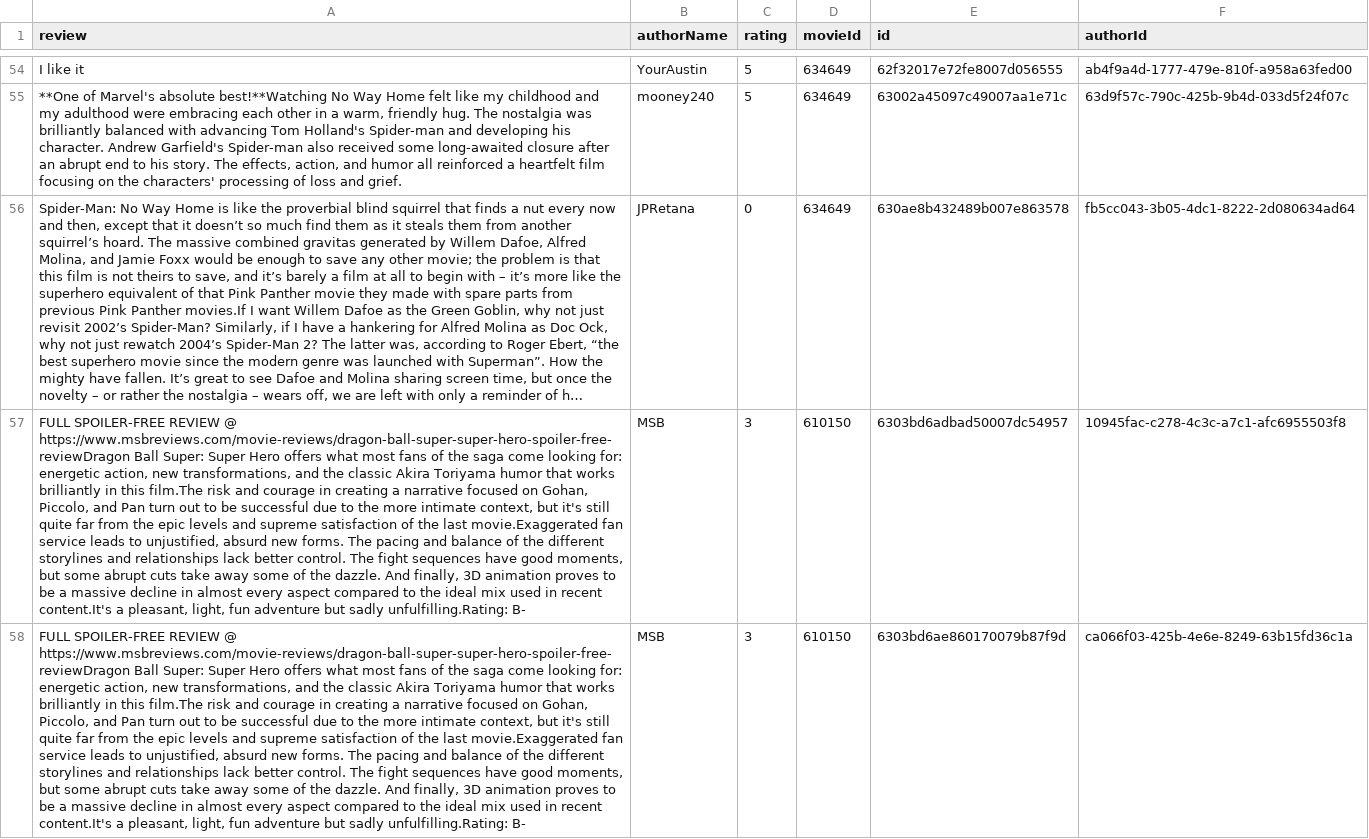
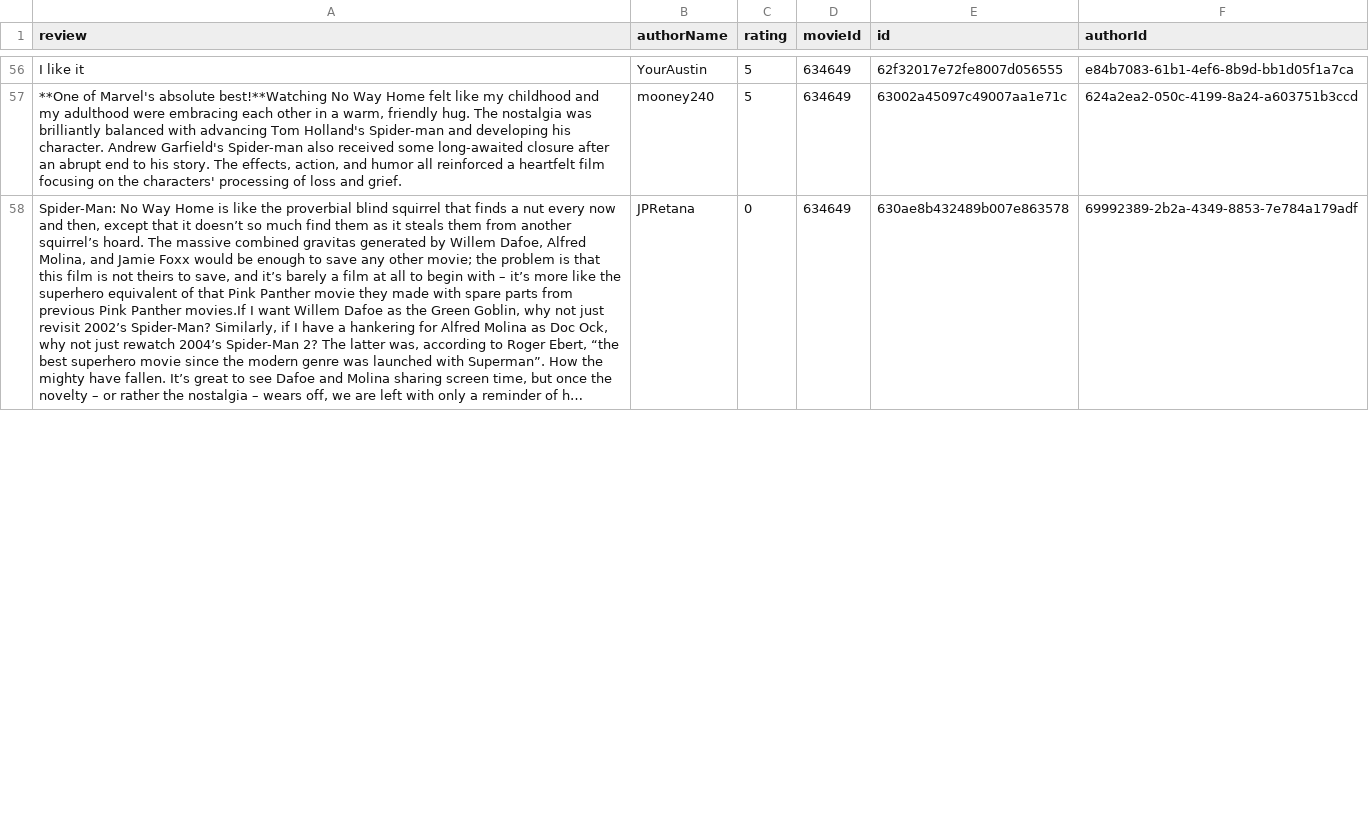
Before and after one commit to Ry3nG/MOBLIMA, a CSV file: data/reviews.csv, drawn as a sheet; only a part is shown, gaps mark what is left out; long unchanged cells end in …; removed rows and columns are numbered as before the commit, all else as after; the diff covers the shown part only; the diff names each change by its address in the sheet, - before the commit and + after, or states it on an @@ line.

```diff
--- a/data/reviews.csv
+++ b/data/reviews.csv
-F56 (authorId): ab4f9a4d-1777-479e-810f-a958a63fed00
+F56 (authorId): e84b7083-61b1-4ef6-8b9d-bb1d05f1a7ca
-F57 (authorId): 63d9f57c-790c-425b-9b4d-033d5f24f07c
+F57 (authorId): 624a2ea2-050c-4199-8a24-a603751b3ccd
-F58 (authorId): fb5cc043-3b05-4dc1-8222-2d080634ad64
+F58 (authorId): 69992389-2b2a-4349-8853-7e784a179adf
-row 57: FULL SPOILER-FREE REVIEW @ https://www.msbreviews.com/movie-reviews/dragon-ball-super-super-hero-spoiler-free-reviewDragon Ball Super: Super Hero offers what most fans of the saga come looking for: energetic action, new transformations, and the classic Akira Toriyama humor that works brilliantly in this film.The risk and courage in creating a narrative focused on Gohan, Piccolo, and Pan turn out to be successful due to the more intimate context, but it's still quite far from the epic levels and supreme satisfaction of the last movie.Exaggerated fan service leads to unjustified, absurd new forms. The pacing and balance of the different storylines and relationships lack better control. The fight sequences have good moments, but some abrupt cuts take away some of the dazzle. And finally, 3D animation proves to be a massive decline in almost every aspect compared to the ideal mix used in recent content.It's a pleasant, light, fun adventure but sadly unfulfilling.Rating: B- | MSB | 3 | 610150 | 6303bd6adbad50007dc54957 | 10945fac-c278-4c3c-a7c1-afc6955503f8
-row 58: FULL SPOILER-FREE REVIEW @ https://www.msbreviews.com/movie-reviews/dragon-ball-super-super-hero-spoiler-free-reviewDragon Ball Super: Super Hero offers what most fans of the saga come looking for: energetic action, new transformations, and the classic Akira Toriyama humor that works brilliantly in this film.The risk and courage in creating a narrative focused on Gohan, Piccolo, and Pan turn out to be successful due to the more intimate context, but it's still quite far from the epic levels and supreme satisfaction of the last movie.Exaggerated fan service leads to unjustified, absurd new forms. The pacing and balance of the different storylines and relationships lack better control. The fight sequences have good moments, but some abrupt cuts take away some of the dazzle. And finally, 3D animation proves to be a massive decline in almost every aspect compared to the ideal mix used in recent content.It's a pleasant, light, fun adventure but sadly unfulfilling.Rating: B- | MSB | 3 | 610150 | 6303bd6ae860170079b87f9d | ca066f03-425b-4e6e-8249-63b15fd36c1a
```
Also changed, not shown: 2 added rows and 68 edited cells elsewhere in this file, data/bookings.csv, data/movies.csv, 8 other files.
